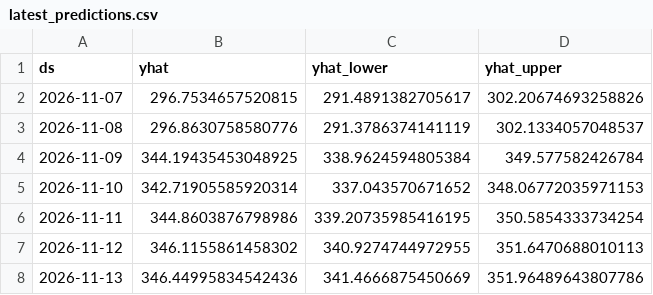
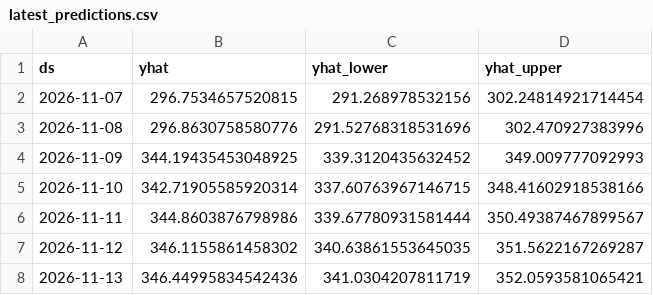
Before and after one commit to SaurabhKumar2203/market_sentiment_engine, a CSV file: data/latest_predictions.csv, drawn as a sheet.

```diff
--- a/data/latest_predictions.csv
+++ b/data/latest_predictions.csv
@@ -1,8 +1,8 @@
 ds,yhat,yhat_lower,yhat_upper
-2026-11-07,296.7534657520815,291.4891382705617,302.20674693258826
-2026-11-08,296.8630758580776,291.3786374141119,302.1334057048537
-2026-11-09,344.19435453048925,338.9624594805384,349.577582426784
-2026-11-10,342.71905585920314,337.043570671652,348.06772035971153
-2026-11-11,344.8603876798986,339.20735985416195,350.5854333734254
-2026-11-12,346.1155861458302,340.9274744972955,351.6470688010113
-2026-11-13,346.44995834542436,341.4666875450669,351.96489643807786
+2026-11-07,296.7534657520815,291.268978532156,302.24814921714454
+2026-11-08,296.8630758580776,291.52768318531696,302.470927383996
+2026-11-09,344.19435453048925,339.3120435632452,349.009777092993
+2026-11-10,342.71905585920314,337.60763967146715,348.41602918538166
+2026-11-11,344.8603876798986,339.67780931581444,350.49387467899567
+2026-11-12,346.1155861458302,340.63861553645035,351.5622167269287
+2026-11-13,346.44995834542436,341.0304207811719,352.0593581065421
```
